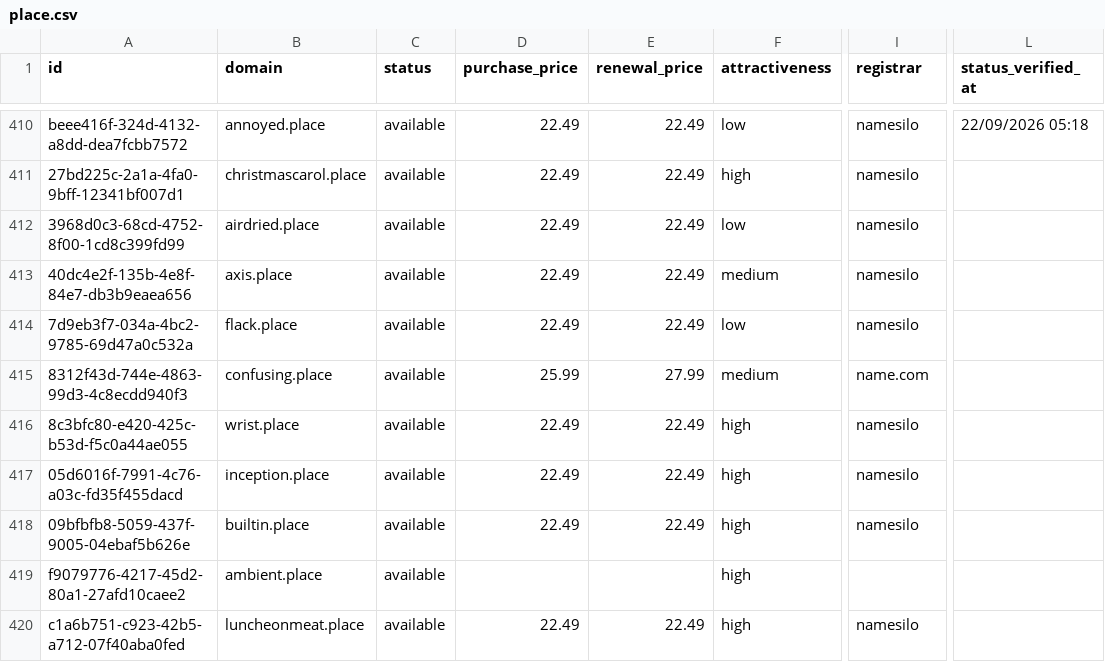
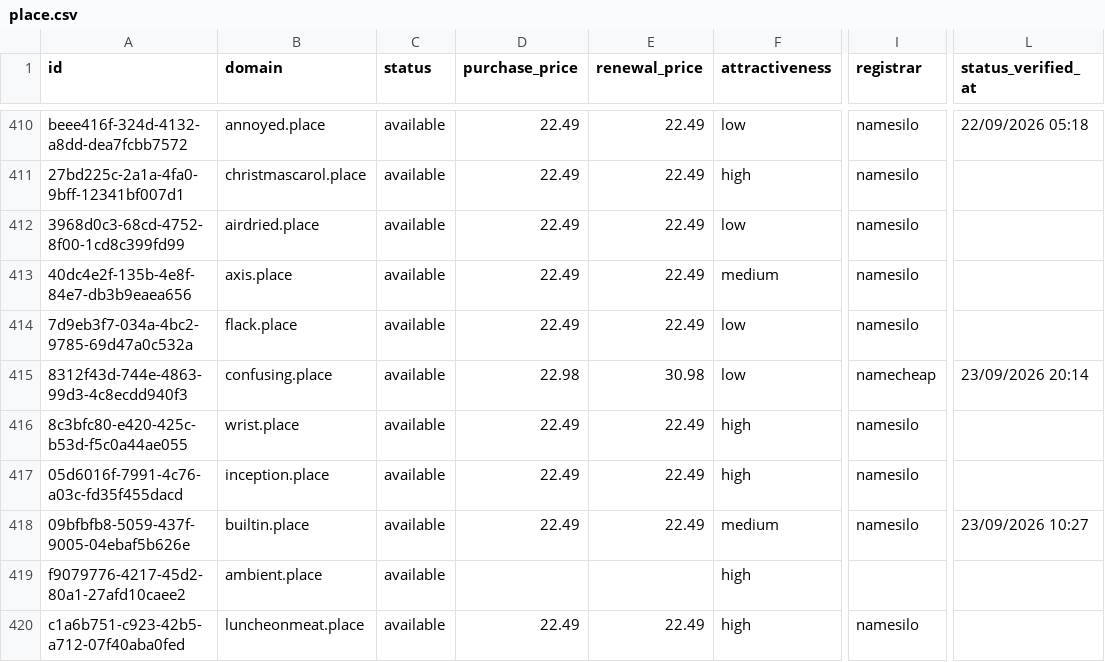
Before and after one commit to UniqueDomains/place-oneword-domains, a CSV file: place.csv, drawn as a sheet; only a part is shown, gaps mark what is left out; the diff covers the shown part only; the diff names each change by its address in the sheet, - before the commit and + after, or states it on an @@ line.

```diff
--- a/place.csv
+++ b/place.csv
-D415 (purchase_price): 25.99
+D415 (purchase_price): 22.98
-E415 (renewal_price): 27.99
+E415 (renewal_price): 30.98
-F415 (attractiveness): medium
+F415 (attractiveness): low
-I415 (registrar): name.com
+I415 (registrar): namecheap
-L415 (status_verified_at): (empty)
+L415 (status_verified_at): 23/09/2026 20:14
-F418 (attractiveness): high
+F418 (attractiveness): medium
-L418 (status_verified_at): (empty)
+L418 (status_verified_at): 23/09/2026 10:27
```
Also changed, not shown: 3 added rows, 3 removed rows and 98 edited cells elsewhere in this file, 4 other files.
